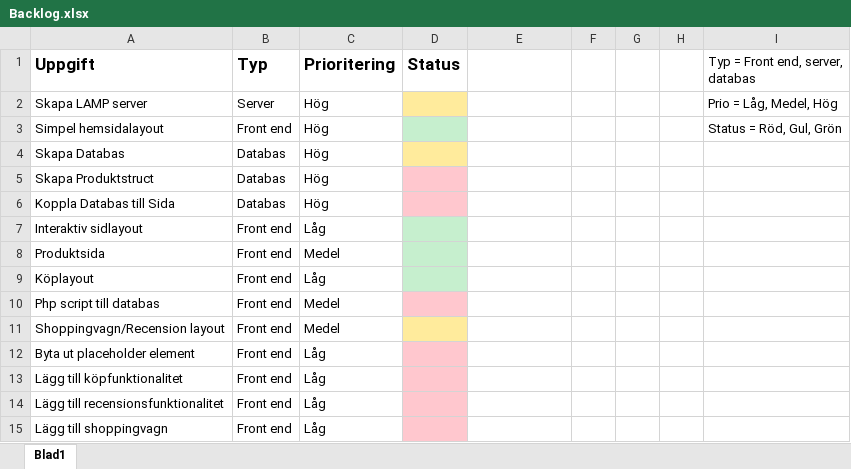
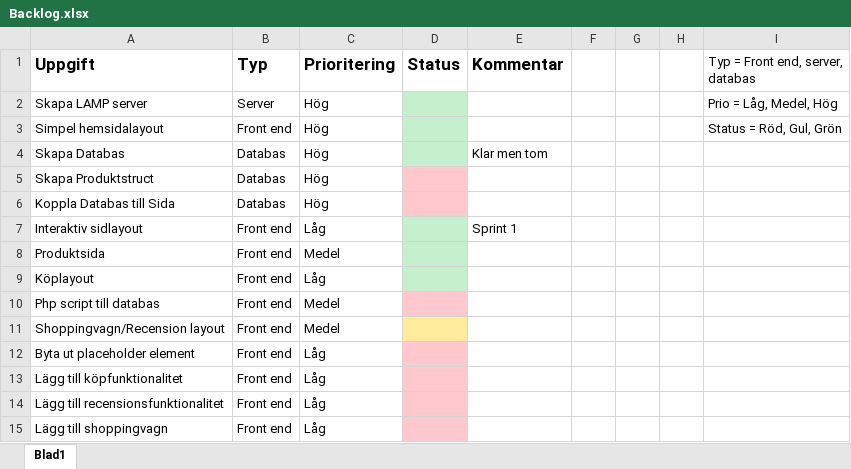
Before and after one commit to OskarHavo/D0018E-Hemsida, an Excel workbook: Backlog.xlsx, sheet Blad1, drawn as a sheet; values as stored, in another font and other column widths than the file's, no borders; the diff names each change by its address in the sheet, - before the commit and + after, or states it on an @@ line.

Commit message:
Uppdaterad backlog

```diff
--- a/Backlog.xlsx (sheet Blad1)
+++ b/Backlog.xlsx (sheet Blad1)
-E1: (empty)
+E1: Kommentar
-D2 fill: #FFEB9C
+D2 fill: #C6EFCE
-D4 fill: #FFEB9C
+D4 fill: #C6EFCE
-E4 (Kommentar): (empty)
+E4 (Kommentar): Klar men tom
-E7 (Kommentar): (empty)
+E7 (Kommentar): Sprint 1
```
